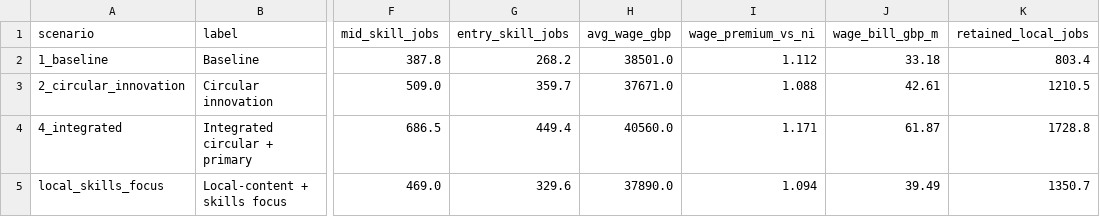
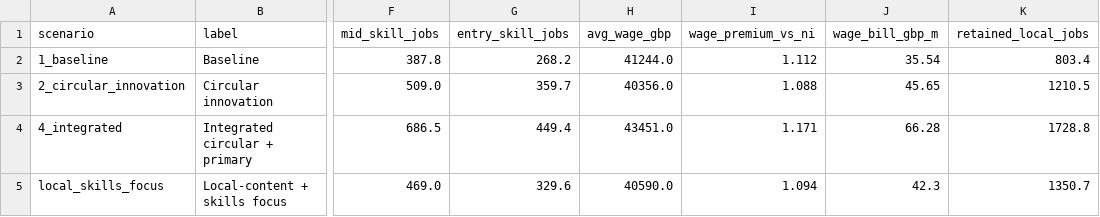
Before and after one commit to zhangmin1006/ni-circular-minerals-model, a CSV file: model/outputs/q2_5_scenarios.csv, drawn as a sheet; only a part is shown, gaps mark what is left out; the diff names each change by its address in the sheet, - before the commit and + after, or states it on an @@ line.

```diff
--- a/model/outputs/q2_5_scenarios.csv
+++ b/model/outputs/q2_5_scenarios.csv
-H2 (avg_wage_gbp): 38501.0
+H2 (avg_wage_gbp): 41244.0
-J2 (wage_bill_gbp_m): 33.18
+J2 (wage_bill_gbp_m): 35.54
-H3 (avg_wage_gbp): 37671.0
+H3 (avg_wage_gbp): 40356.0
-J3 (wage_bill_gbp_m): 42.61
+J3 (wage_bill_gbp_m): 45.65
-H4 (avg_wage_gbp): 40560.0
+H4 (avg_wage_gbp): 43451.0
-J4 (wage_bill_gbp_m): 61.87
+J4 (wage_bill_gbp_m): 66.28
-H5 (avg_wage_gbp): 37890.0
+H5 (avg_wage_gbp): 40590.0
-J5 (wage_bill_gbp_m): 39.49
+J5 (wage_bill_gbp_m): 42.3
```
Also changed, not shown: model/data/data_register.csv, model/outputs/q2_4_role_shock_grid.csv, 38 other files.
